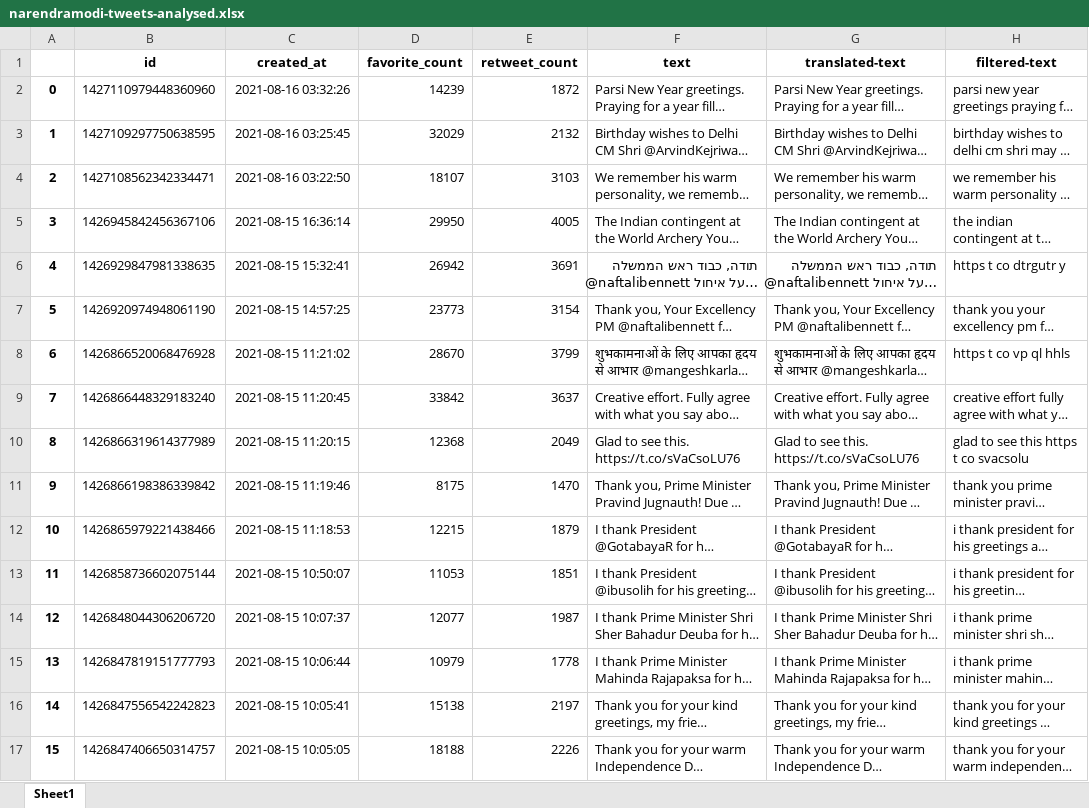
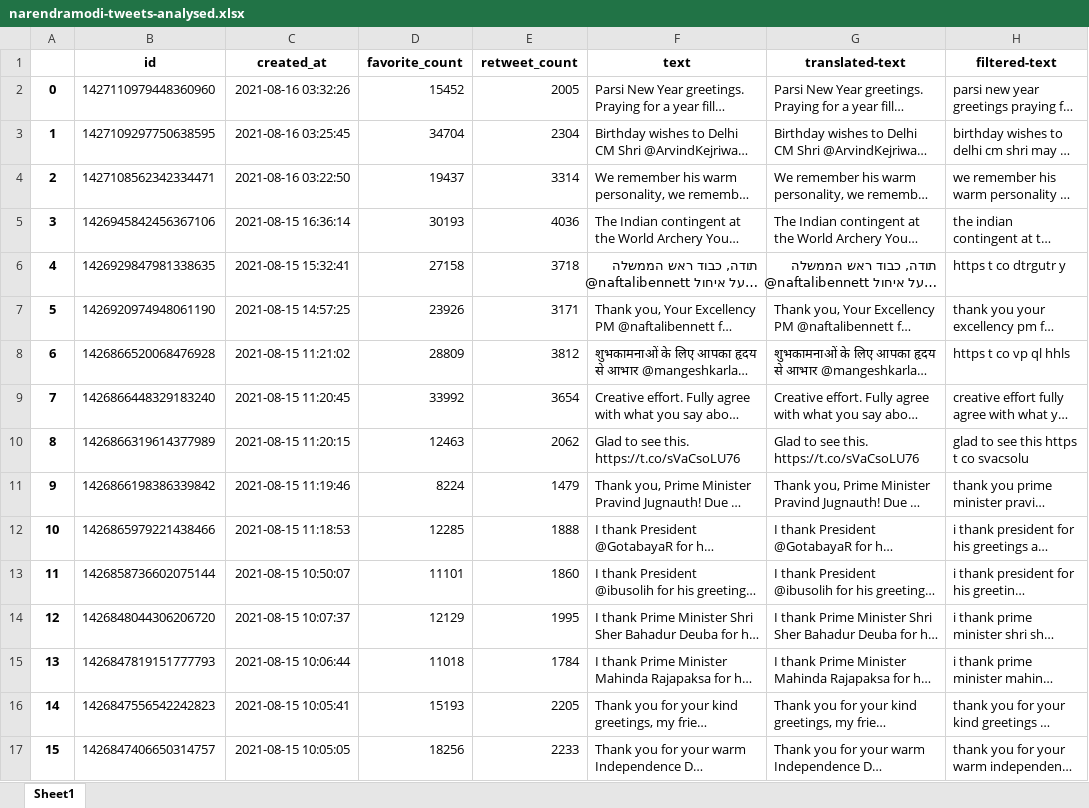
Before and after one commit to 4rr0w/twitterSIte, an Excel workbook: flask_app/Sentimental/narendramodi-tweets-analysed.xlsx, sheet Sheet1, drawn as a sheet; only a part is shown; long unchanged cells end in …; values as stored, in another font and other column widths than the file's, no borders; the diff covers the shown part only; the diff names each change by its address in the sheet, - before the commit and + after, or states it on an @@ line.

```diff
--- a/flask_app/Sentimental/narendramodi-tweets-analysed.xlsx (sheet Sheet1)
+++ b/flask_app/Sentimental/narendramodi-tweets-analysed.xlsx (sheet Sheet1)
-D2 (favorite_count): 14239
+D2 (favorite_count): 15452
-E2 (retweet_count): 1872
+E2 (retweet_count): 2005
-D3 (favorite_count): 32029
+D3 (favorite_count): 34704
-E3 (retweet_count): 2132
+E3 (retweet_count): 2304
-D4 (favorite_count): 18107
+D4 (favorite_count): 19437
-E4 (retweet_count): 3103
+E4 (retweet_count): 3314
-D5 (favorite_count): 29950
+D5 (favorite_count): 30193
-E5 (retweet_count): 4005
+E5 (retweet_count): 4036
-D6 (favorite_count): 26942
+D6 (favorite_count): 27158
-E6 (retweet_count): 3691
+E6 (retweet_count): 3718
-D7 (favorite_count): 23773
+D7 (favorite_count): 23926
-E7 (retweet_count): 3154
+E7 (retweet_count): 3171
-D8 (favorite_count): 28670
+D8 (favorite_count): 28809
-E8 (retweet_count): 3799
+E8 (retweet_count): 3812
-D9 (favorite_count): 33842
+D9 (favorite_count): 33992
-E9 (retweet_count): 3637
+E9 (retweet_count): 3654
-D10 (favorite_count): 12368
+D10 (favorite_count): 12463
-E10 (retweet_count): 2049
+E10 (retweet_count): 2062
-D11 (favorite_count): 8175
+D11 (favorite_count): 8224
-E11 (retweet_count): 1470
+E11 (retweet_count): 1479
-D12 (favorite_count): 12215
+D12 (favorite_count): 12285
-E12 (retweet_count): 1879
+E12 (retweet_count): 1888
-D13 (favorite_count): 11053
+D13 (favorite_count): 11101
-E13 (retweet_count): 1851
+E13 (retweet_count): 1860
-D14 (favorite_count): 12077
+D14 (favorite_count): 12129
-E14 (retweet_count): 1987
+E14 (retweet_count): 1995
-D15 (favorite_count): 10979
+D15 (favorite_count): 11018
-E15 (retweet_count): 1778
+E15 (retweet_count): 1784
-D16 (favorite_count): 15138
+D16 (favorite_count): 15193
-E16 (retweet_count): 2197
+E16 (retweet_count): 2205
-D17 (favorite_count): 18188
+D17 (favorite_count): 18256
-E17 (retweet_count): 2226
+E17 (retweet_count): 2233
```
Also changed, not shown: 198 edited cells elsewhere in this sheet, 1 other file.
